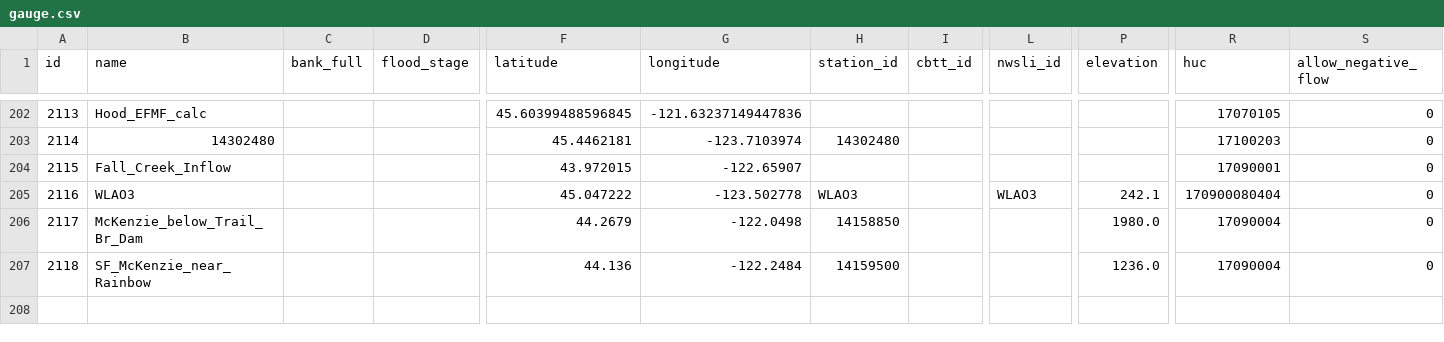
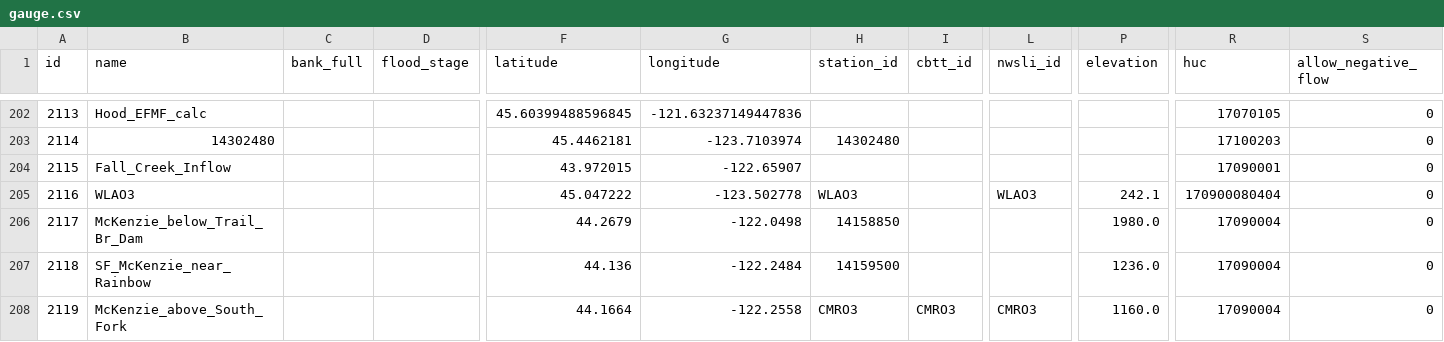
Before and after one commit to mousebrains/kayak_python, a CSV file: data/db/gauge.csv, drawn as a sheet; only a part is shown, gaps mark what is left out; rows hold the shown columns only; the diff names each change by its address in the sheet, - before the commit and + after, or states it on an @@ line.

```diff
--- a/data/db/gauge.csv
+++ b/data/db/gauge.csv
+row 208: 2119 | McKenzie_above_South_Fork |  |  | 44.1664 | -122.2558 | CMRO3 | CMRO3 | CMRO3 | 1160.0 | 17090004 | 0
```
Also changed, not shown: data/db/gauge_source.csv, data/db/reach.csv.
